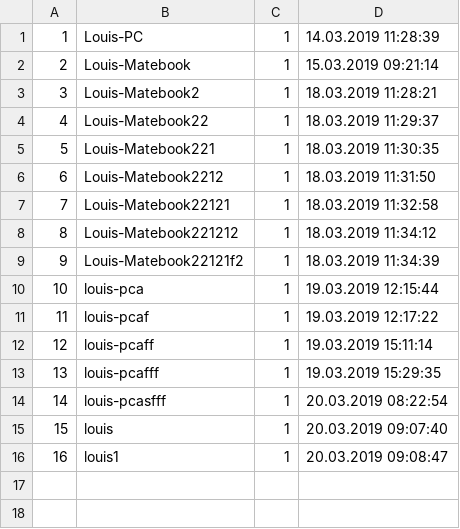
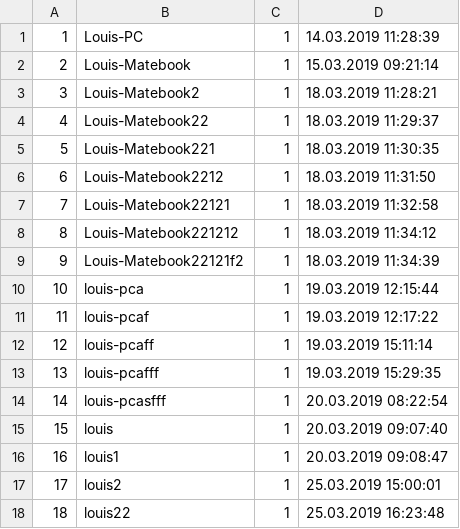
Before and after one commit to KreLou/BAGCST, a CSV file: api/api/offlineDB/Files/userDevice.csv, drawn as a sheet; the diff names each change by its address in the sheet, - before the commit and + after, or states it on an @@ line.

```diff
--- a/api/api/offlineDB/Files/userDevice.csv
+++ b/api/api/offlineDB/Files/userDevice.csv
+row 17: 17 | louis2 | 1 | 25.03.2019 15:00:01
+row 18: 18 | louis22 | 1 | 25.03.2019 16:23:48
```
Also changed, not shown: api/api/offlineDB/Files/sessions.csv, 12 other files.
